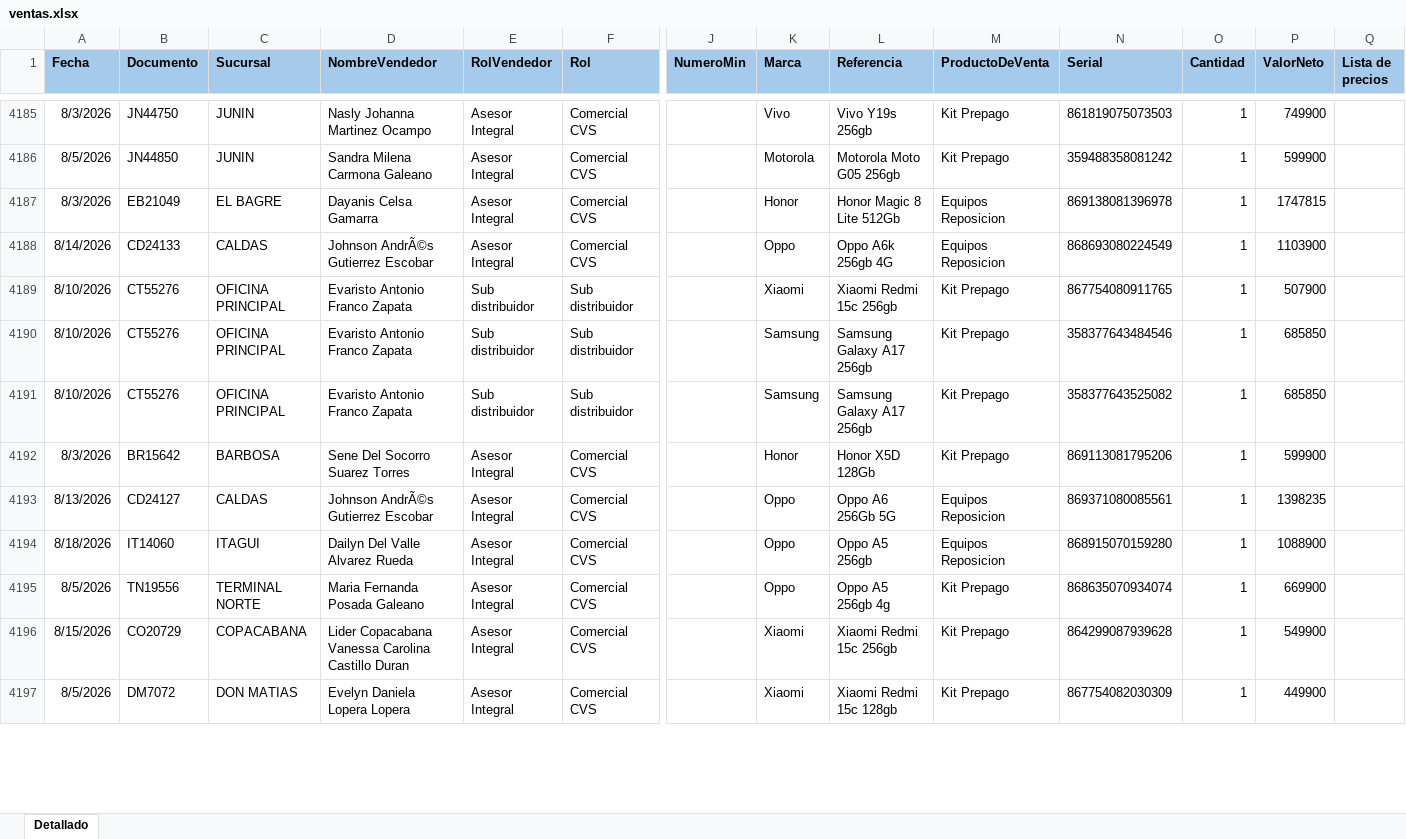
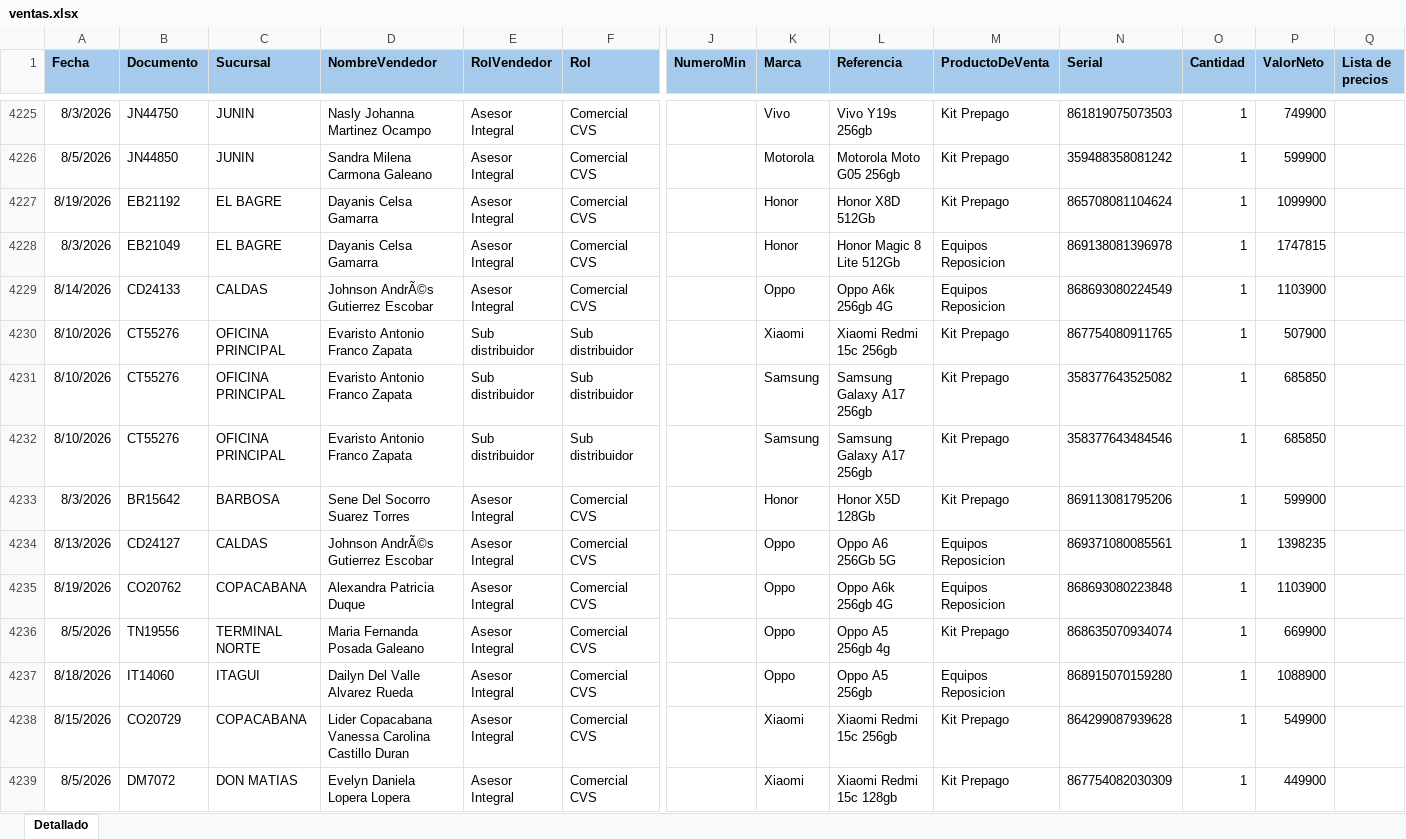
Before and after one commit to Paolam1903/EQUIPOS, an Excel workbook: ventas.xlsx, sheet Detallado, drawn as a sheet; only a part is shown, gaps mark what is left out; values as stored, in another font and other column widths than the file's, no borders; conditional formats not drawn; addresses are those after the commit; rows hold the shown columns only; the diff covers the shown part only; the diff names each change by its address in the sheet, - before the commit and + after, or states it on an @@ line.

```diff
--- a/ventas.xlsx (sheet Detallado)
+++ b/ventas.xlsx (sheet Detallado)
+row 4227: 8/19/2026 | EB21192 | EL BAGRE | Dayanis Celsa Gamarra | Asesor Integral | Comercial CVS |  | Honor | Honor X8D 512Gb | Kit Prepago | 865708081104624 | 1 | 1099900
@@ row 4190 moved to row 4232: 8/10/2026 @@
-A4235 (Fecha): 8/18/2026
+A4235 (Fecha): 8/19/2026
-B4235 (Documento): IT14060
+B4235 (Documento): CO20762
-C4235 (Sucursal): ITAGUI
+C4235 (Sucursal): COPACABANA
-D4235 (NombreVendedor): Dailyn Del Valle Alvarez Rueda
+D4235 (NombreVendedor): Alexandra Patricia Duque
-L4235 (Referencia): Oppo A5 256gb
+L4235 (Referencia): Oppo A6k 256gb 4G
-N4235 (Serial): 868915070159280
+N4235 (Serial): 868693080223848
-P4235 (ValorNeto): 1088900
+P4235 (ValorNeto): 1103900
+row 4237: 8/18/2026 | IT14060 | ITAGUI | Dailyn Del Valle Alvarez Rueda | Asesor Integral | Comercial CVS |  | Oppo | Oppo A5 256gb | Equipos Reposicion | 868915070159280 | 1 | 1088900
```
Also changed, not shown: 78 added rows, 5 removed rows, 64 moved rows and 25 edited cells elsewhere in this sheet, 1 other file.
